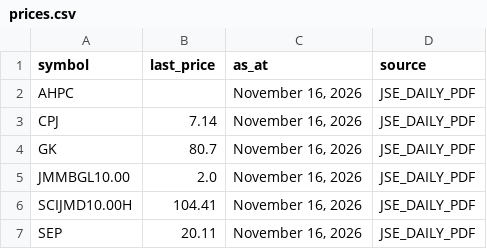
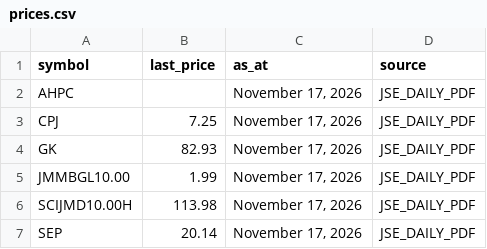
Before and after one commit to dread-economist/JSE-prices-feed, a CSV file: prices.csv, drawn as a sheet.

```diff
--- a/prices.csv
+++ b/prices.csv
@@ -1,7 +1,7 @@
 symbol,last_price,as_at,source
-AHPC,,"November 16, 2026",JSE_DAILY_PDF
-CPJ,7.14,"November 16, 2026",JSE_DAILY_PDF
-GK,80.7,"November 16, 2026",JSE_DAILY_PDF
-JMMBGL10.00,2.0,"November 16, 2026",JSE_DAILY_PDF
-SCIJMD10.00H,104.41,"November 16, 2026",JSE_DAILY_PDF
-SEP,20.11,"November 16, 2026",JSE_DAILY_PDF
+AHPC,,"November 17, 2026",JSE_DAILY_PDF
+CPJ,7.25,"November 17, 2026",JSE_DAILY_PDF
+GK,82.93,"November 17, 2026",JSE_DAILY_PDF
+JMMBGL10.00,1.99,"November 17, 2026",JSE_DAILY_PDF
+SCIJMD10.00H,113.98,"November 17, 2026",JSE_DAILY_PDF
+SEP,20.14,"November 17, 2026",JSE_DAILY_PDF
```
